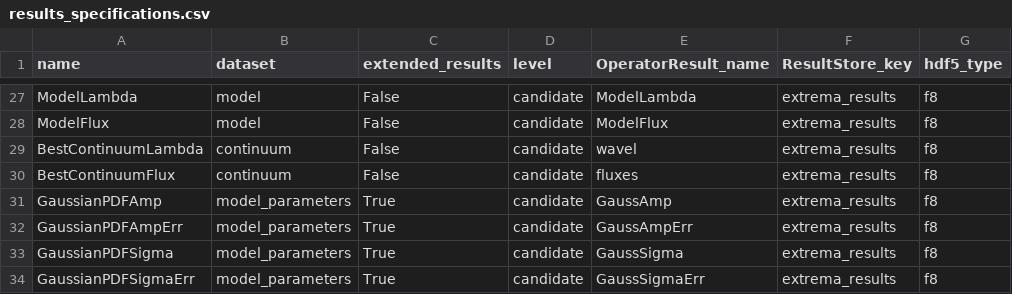
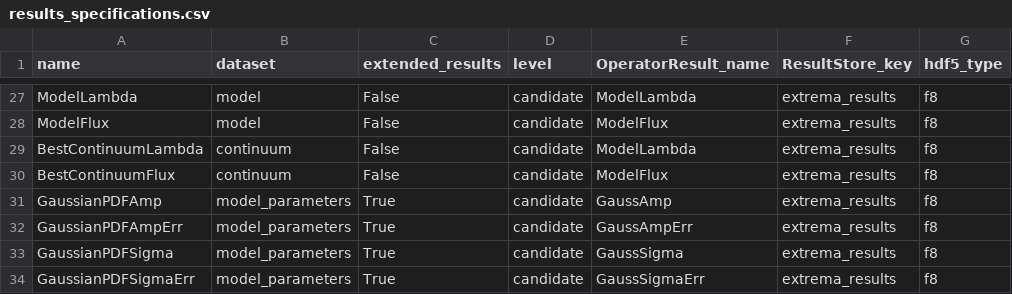
Before and after one commit to Subaru-PFS/drp_1d, a CSV file: pylibamazed/auxdir/pylibamazed/results_specifications.csv, drawn as a sheet; only a part is shown, gaps mark what is left out.

```diff
--- a/pylibamazed/auxdir/pylibamazed/results_specifications.csv
+++ b/pylibamazed/auxdir/pylibamazed/results_specifications.csv
@@ -28,4 +28,4 @@ ModelLambda	model	False	candidate	ModelLambda	extrema_results	f8
 ModelFlux	model	False	candidate	ModelFlux	extrema_results	f8
-BestContinuumLambda	continuum	False	candidate	wavel	extrema_results	f8
-BestContinuumFlux	continuum	False	candidate	fluxes	extrema_results	f8
+BestContinuumLambda	continuum	False	candidate	ModelLambda	extrema_results	f8
+BestContinuumFlux	continuum	False	candidate	ModelFlux	extrema_results	f8
 GaussianPDFAmp	model_parameters	True	candidate	GaussAmp	extrema_results	f8
```
Also changed, not shown: 36 other files.
